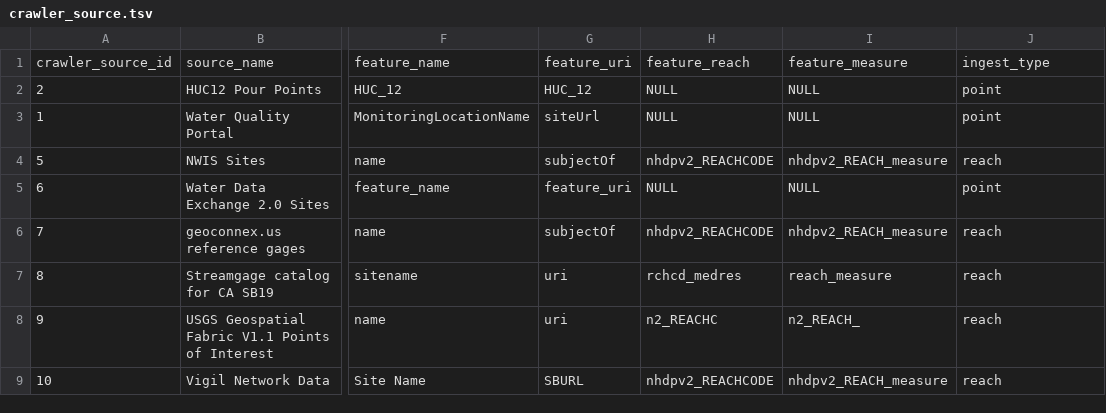
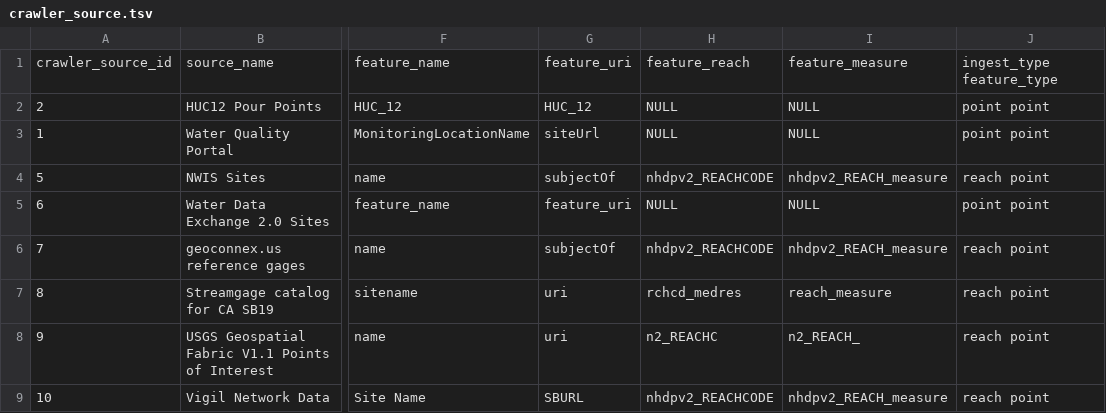
Before and after one commit to internetofwater/nldi-db, a TSV file: liquibase/changeLogs/nldi/nldi_data/update_crawler_source/crawler_source.tsv, drawn as a sheet; only a part is shown, gaps mark what is left out; the diff names each change by its address in the sheet, - before the commit and + after, or states it on an @@ line.

Commit message:
Add feature_type column to crawler_source.tsv

```diff
--- a/liquibase/changeLogs/nldi/nldi_data/update_crawler_source/crawler_source.tsv
+++ b/liquibase/changeLogs/nldi/nldi_data/update_crawler_source/crawler_source.tsv
-J1: ingest_type
+J1: ingest_type feature_type
-J2:J3: point
+J2:J3: point point
-J4: reach
+J4: reach point
-J5: point
+J5: point point
-J6:J9: reach
+J6:J9: reach point
```
